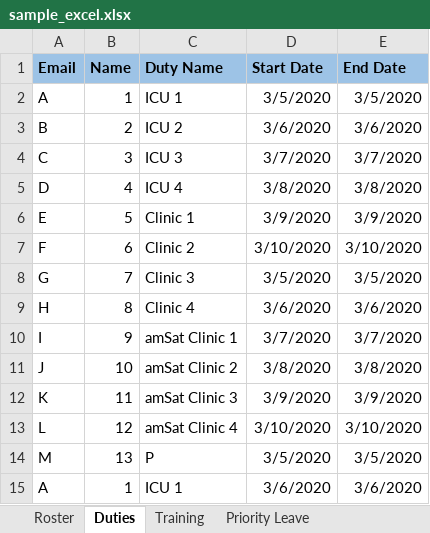
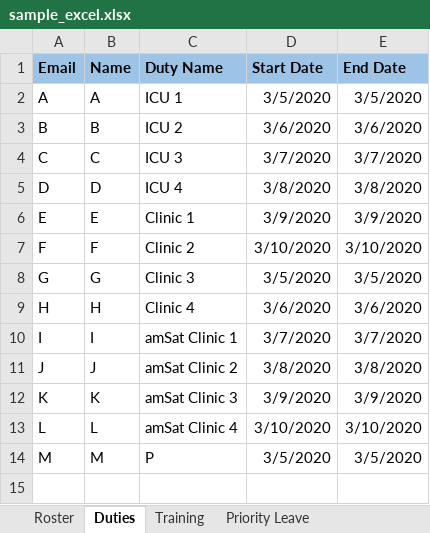
Before and after one commit to GraciaYuwonoKwantalalu/ttsh-scheduling, an Excel workbook: sample_excel.xlsx, sheet Duties, drawn as a sheet; values as stored, in another font and other column widths than the file's, no borders; the diff names each change by its address in the sheet, - before the commit and + after, or states it on an @@ line.

```diff
--- a/sample_excel.xlsx (sheet Duties)
+++ b/sample_excel.xlsx (sheet Duties)
-B2 (Name): 1
+B2 (Name): A
-B3 (Name): 2
+B3 (Name): B
-B4 (Name): 3
+B4 (Name): C
-B5 (Name): 4
+B5 (Name): D
-B6 (Name): 5
+B6 (Name): E
-B7 (Name): 6
+B7 (Name): F
-B8 (Name): 7
+B8 (Name): G
-B9 (Name): 8
+B9 (Name): H
-B10 (Name): 9
+B10 (Name): I
-B11 (Name): 10
+B11 (Name): J
-B12 (Name): 11
+B12 (Name): K
-B13 (Name): 12
+B13 (Name): L
-B14 (Name): 13
+B14 (Name): M
-row 15: A | 1 | ICU 1 | 3/6/2020 | 3/6/2020
```
Also changed, not shown: sheet Roster, sheet Training, sheet Priority Leave, 3 other files.
